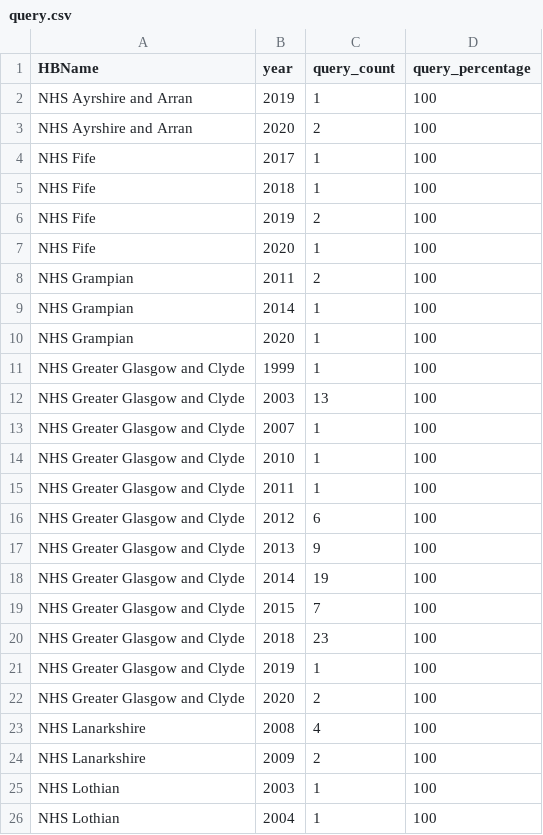
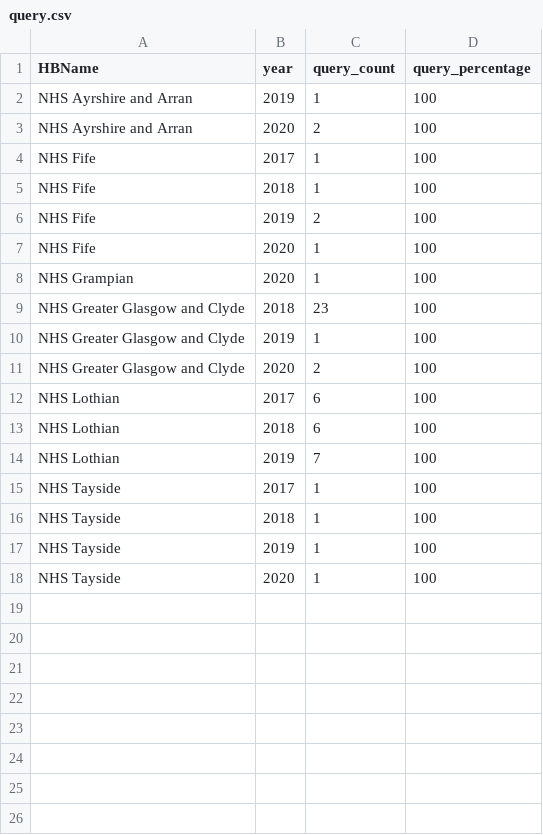
Before and after one commit to Public-Health-Scotland/dqa_dashboard, a CSV file: data/query.csv, drawn as a sheet; only a part is shown; the shorter side is filled out with more unchanged rows; the diff covers the shown part only.

```diff
--- a/data/query.csv
+++ b/data/query.csv
@@ -7,14 +7,3 @@ NHS Fife,2019,2,100
 NHS Fife,2020,1,100
-NHS Grampian,2011,2,100
-NHS Grampian,2014,1,100
 NHS Grampian,2020,1,100
-NHS Greater Glasgow and Clyde,1999,1,100
-NHS Greater Glasgow and Clyde,2003,13,100
-NHS Greater Glasgow and Clyde,2007,1,100
-NHS Greater Glasgow and Clyde,2010,1,100
-NHS Greater Glasgow and Clyde,2011,1,100
-NHS Greater Glasgow and Clyde,2012,6,100
-NHS Greater Glasgow and Clyde,2013,9,100
-NHS Greater Glasgow and Clyde,2014,19,100
-NHS Greater Glasgow and Clyde,2015,7,100
 NHS Greater Glasgow and Clyde,2018,23,100
@@ -22,5 +11 @@ NHS Greater Glasgow and Clyde,2019,1,100
 NHS Greater Glasgow and Clyde,2020,2,100
-NHS Lanarkshire,2008,4,100
-NHS Lanarkshire,2009,2,100
-NHS Lothian,2003,1,100
-NHS Lothian,2004,1,100
```
Also changed, not shown: 14 removed rows elsewhere in this file, data/error1.csv, data/error2.csv, 6 other files.
